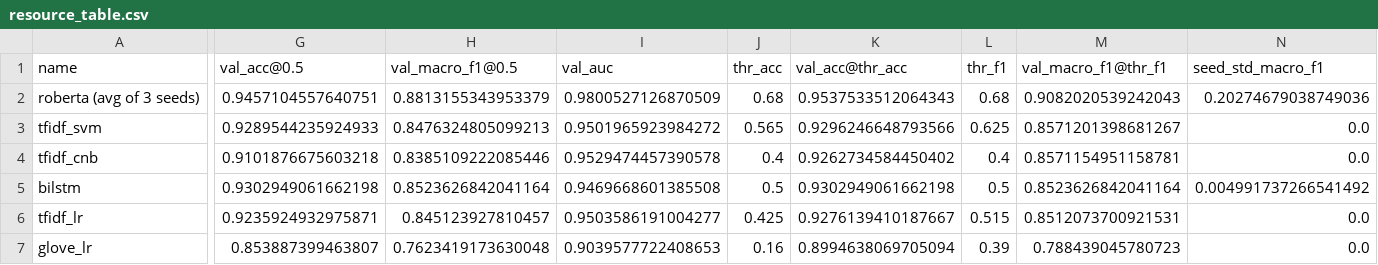
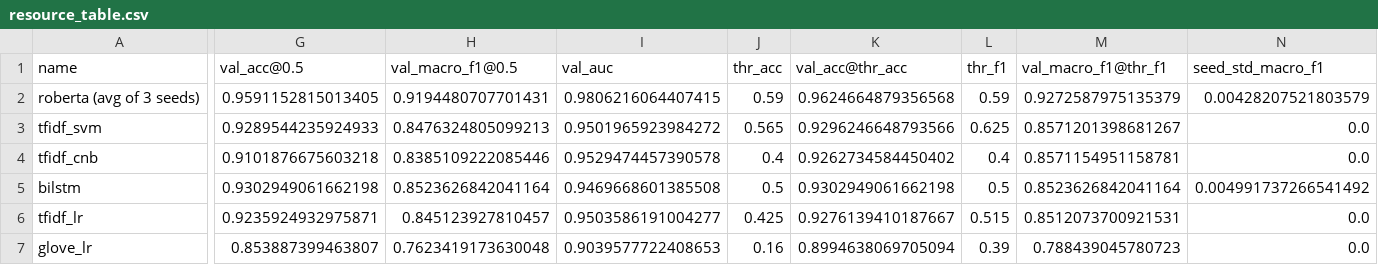
Before and after one commit to electroniko2024/6483project, a CSV file: outputs/resource/resource_table.csv, drawn as a sheet; only a part is shown, gaps mark what is left out; the diff covers the shown part only; the diff names each change by its address in the sheet, - before the commit and + after, or states it on an @@ line.

```diff
--- a/outputs/resource/resource_table.csv
+++ b/outputs/resource/resource_table.csv
-G2 (val_acc@0.5): 0.9457104557640751
+G2 (val_acc@0.5): 0.9591152815013405
-H2 (val_macro_f1@0.5): 0.8813155343953379
+H2 (val_macro_f1@0.5): 0.9194480707701431
-I2 (val_auc): 0.9800527126870509
+I2 (val_auc): 0.9806216064407415
-J2 (thr_acc): 0.68
+J2 (thr_acc): 0.59
-K2 (val_acc@thr_acc): 0.9537533512064343
+K2 (val_acc@thr_acc): 0.9624664879356568
-L2 (thr_f1): 0.68
+L2 (thr_f1): 0.59
-M2 (val_macro_f1@thr_f1): 0.9082020539242043
+M2 (val_macro_f1@thr_f1): 0.9272587975135379
-N2 (seed_std_macro_f1): 0.20274679038749036
+N2 (seed_std_macro_f1): 0.00428207521803579
```
Also changed, not shown: 2 edited cells elsewhere in this file, 12 other files.
